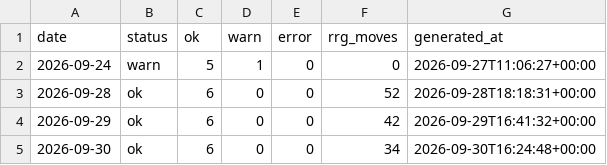
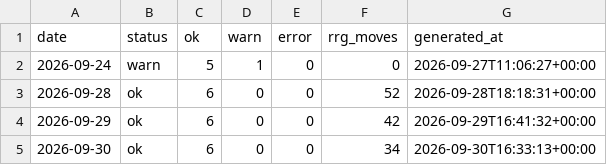
Before and after one commit to abinbyanjankar-HellRider/Nepse-Summary, a CSV file: data/history/checks.csv, drawn as a sheet.

```diff
--- a/data/history/checks.csv
+++ b/data/history/checks.csv
@@ -4,2 +4,2 @@ date,status,ok,warn,error,rrg_moves,generated_at
 2026-09-29,ok,6,0,0,42,2026-09-29T16:41:32+00:00
-2026-09-30,ok,6,0,0,34,2026-09-30T16:24:48+00:00
+2026-09-30,ok,6,0,0,34,2026-09-30T16:33:13+00:00
```
Also changed, not shown: data/history/runs.csv, 3 other files.
